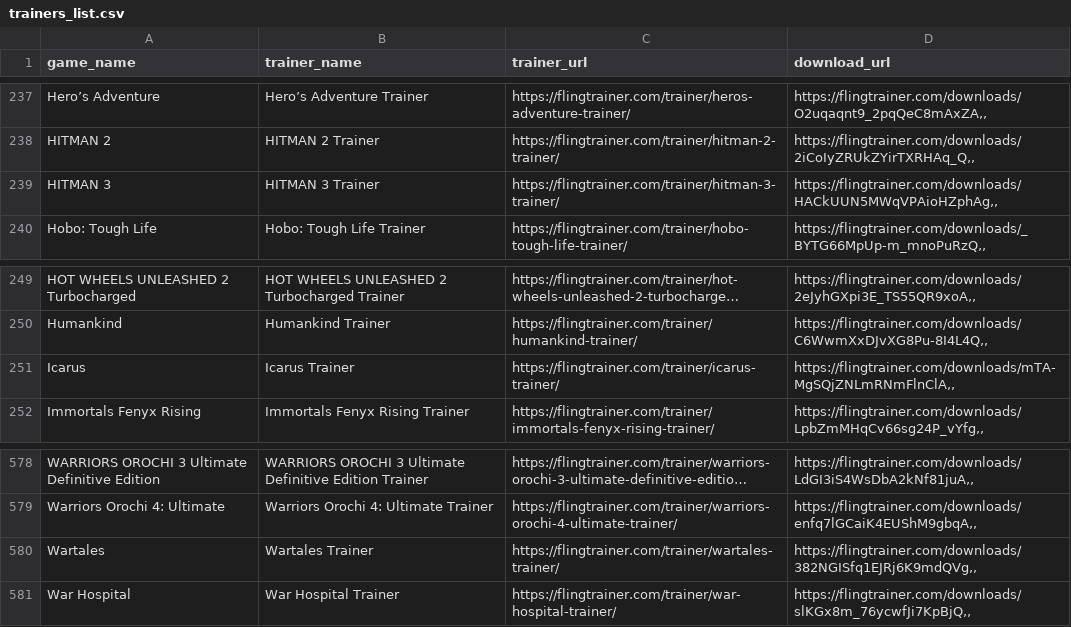
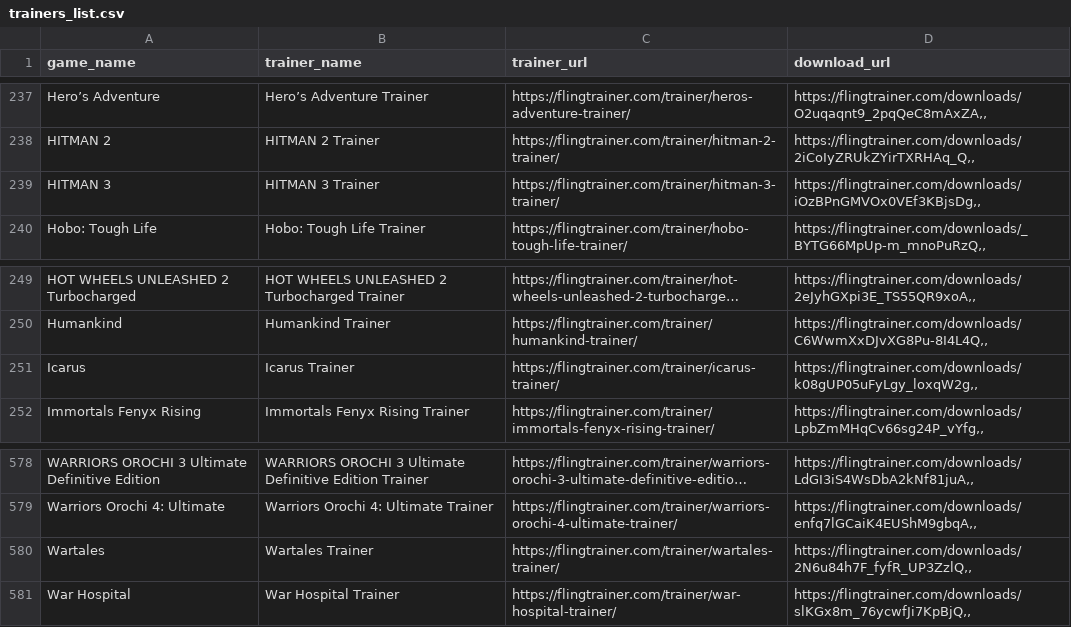
Before and after one commit to Karasukaigan/game-trainer-manager, a CSV file: app/resources/trainers_list.csv, drawn as a sheet; only a part is shown, gaps mark what is left out; long unchanged cells end in …; the diff names each change by its address in the sheet, - before the commit and + after, or states it on an @@ line.

Commit message:
Update trainers_list.csv

```diff
--- a/app/resources/trainers_list.csv
+++ b/app/resources/trainers_list.csv
-D239 (download_url): https://flingtrainer.com/downloads/HACkUUN5MWqVPAioHZphAg,,
+D239 (download_url): https://flingtrainer.com/downloads/iOzBPnGMVOx0VEf3KBjsDg,,
-D251 (download_url): https://flingtrainer.com/downloads/mTA-MgSQjZNLmRNmFlnClA,,
+D251 (download_url): https://flingtrainer.com/downloads/k08gUP05uFyLgy_loxqW2g,,
-D580 (download_url): https://flingtrainer.com/downloads/382NGISfq1EJRj6K9mdQVg,,
+D580 (download_url): https://flingtrainer.com/downloads/2N6u84h7F_fyfR_UP3ZzlQ,,
```
